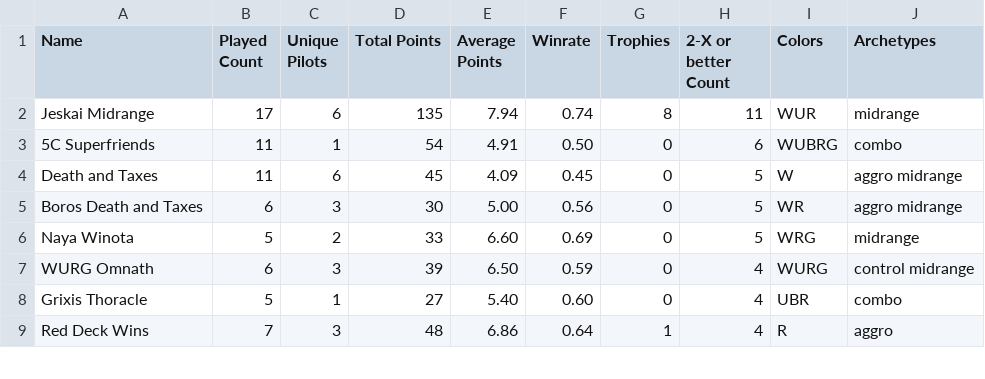
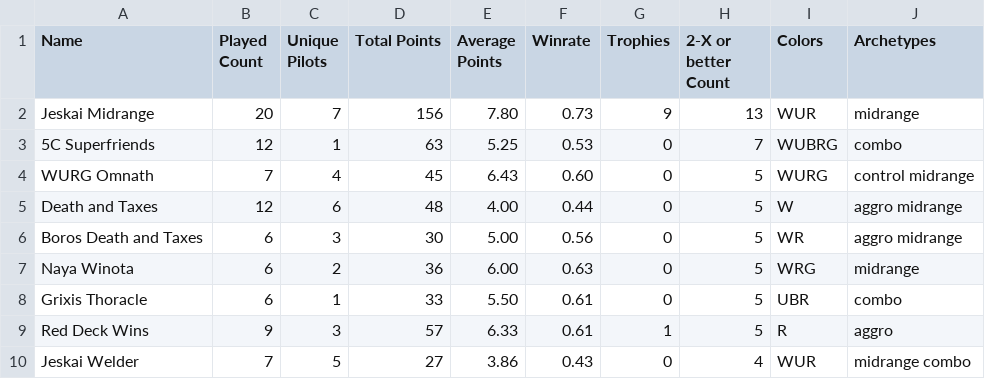
Before and after one commit to kvnchen/canlander, a CSV file: decks.csv, drawn as a sheet; only a part is shown; the diff covers the shown part only.

```diff
--- a/decks.csv
+++ b/decks.csv
@@ -1,9 +1,10 @@
 Name, Played Count, Unique Pilots, Total Points, Average Points, Winrate, Trophies, 2-X or better Count, Colors, Archetypes
-Jeskai Midrange, 17, 6, 135, 7.94, 0.74, 8, 11, WUR, midrange
-5C Superfriends, 11, 1, 54, 4.91, 0.50, 0, 6, WUBRG, combo
-Death and Taxes, 11, 6, 45, 4.09, 0.45, 0, 5, W, aggro midrange
+Jeskai Midrange, 20, 7, 156, 7.80, 0.73, 9, 13, WUR, midrange
+5C Superfriends, 12, 1, 63, 5.25, 0.53, 0, 7, WUBRG, combo
+WURG Omnath, 7, 4, 45, 6.43, 0.60, 0, 5, WURG, control midrange
+Death and Taxes, 12, 6, 48, 4.00, 0.44, 0, 5, W, aggro midrange
 Boros Death and Taxes, 6, 3, 30, 5.00, 0.56, 0, 5, WR, aggro midrange
-Naya Winota, 5, 2, 33, 6.60, 0.69, 0, 5, WRG, midrange
-WURG Omnath, 6, 3, 39, 6.50, 0.59, 0, 4, WURG, control midrange
-Grixis Thoracle, 5, 1, 27, 5.40, 0.60, 0, 4, UBR, combo
-Red Deck Wins, 7, 3, 48, 6.86, 0.64, 1, 4, R, aggro
+Naya Winota, 6, 2, 36, 6.00, 0.63, 0, 5, WRG, midrange
+Grixis Thoracle, 6, 1, 33, 5.50, 0.61, 0, 5, UBR, combo
+Red Deck Wins, 9, 3, 57, 6.33, 0.61, 1, 5, R, aggro
+Jeskai Welder, 7, 5, 27, 3.86, 0.43, 0, 4, WUR, midrange combo
```
Also changed, not shown: 7 added rows, 3 removed rows and 9 edited cells elsewhere in this file, aggregate.csv, lastEvent.csv, 4 other files.
